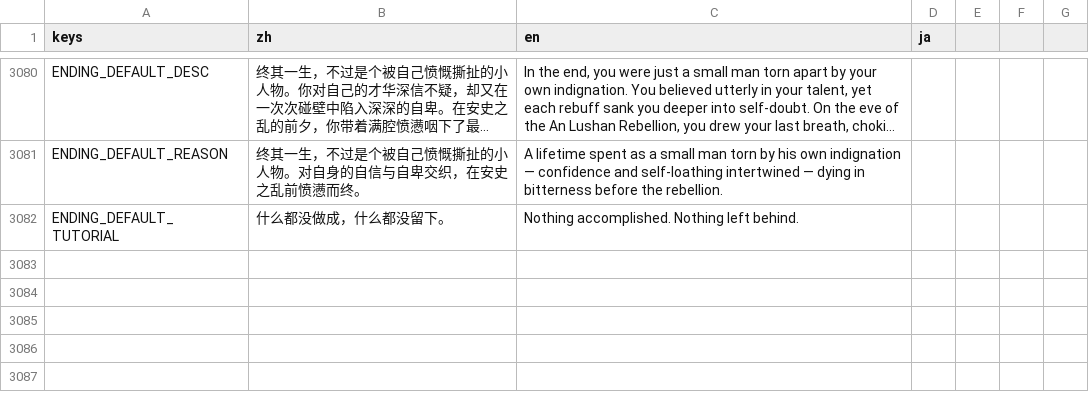
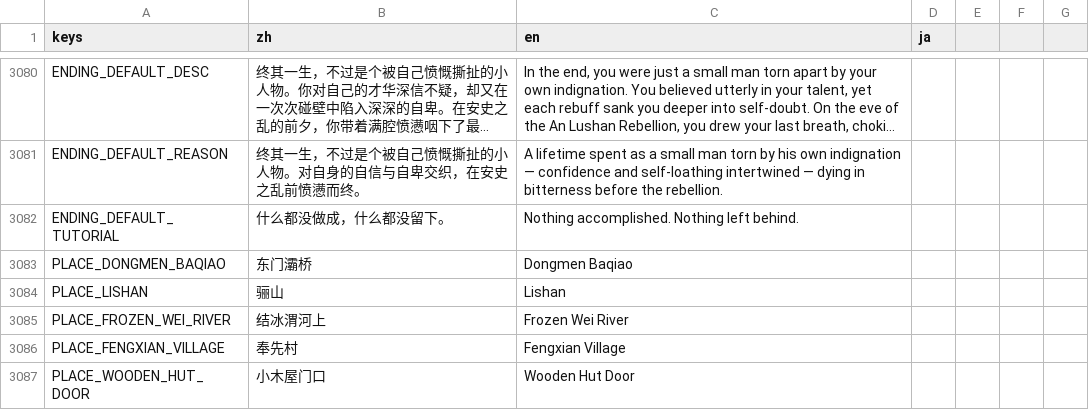
Before and after one commit to 67-68/poem_map_project, a CSV file: data/1_core_rules/translations/_dynamic_events.csv, drawn as a sheet; only a part is shown, gaps mark what is left out; long unchanged cells end in ….

```diff
--- a/data/1_core_rules/translations/_dynamic_events.csv
+++ b/data/1_core_rules/translations/_dynamic_events.csv
@@ -3211 +3211,6 @@ ENDING_DEFAULT_REASON,终其一生，不过是个被自己愤慨撕扯的小人
 ENDING_DEFAULT_TUTORIAL,什么都没做成，什么都没留下。,Nothing accomplished. Nothing left behind.,
+PLACE_DONGMEN_BAQIAO,东门灞桥,Dongmen Baqiao,
+PLACE_LISHAN,骊山,Lishan,
+PLACE_FROZEN_WEI_RIVER,结冰渭河上,Frozen Wei River,
+PLACE_FENGXIAN_VILLAGE,奉先村,Fengxian Village,
+PLACE_WOODEN_HUT_DOOR,小木屋门口,Wooden Hut Door,
```
Also changed, not shown: 11 other files.
